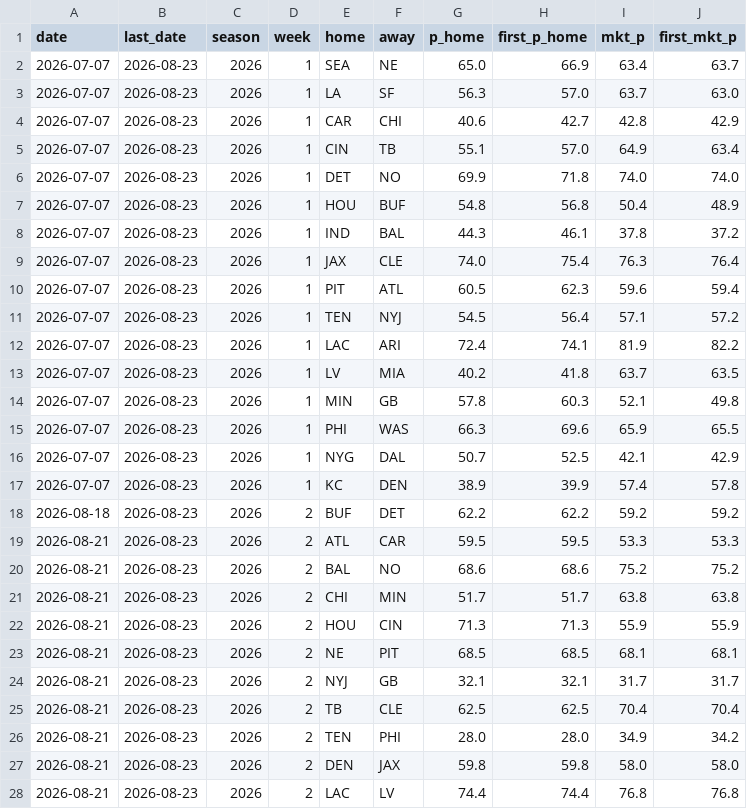
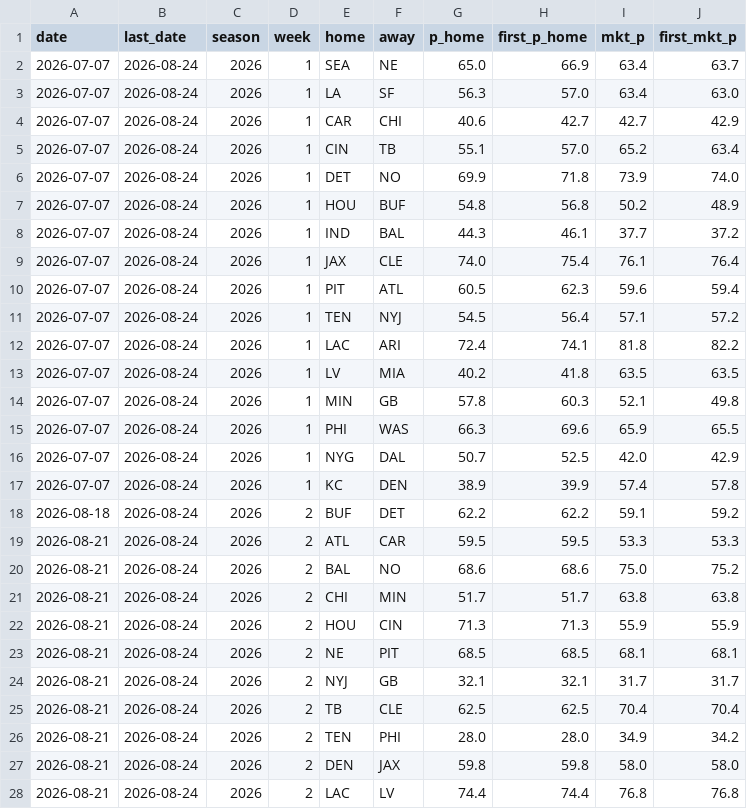
Before and after one commit to CheeseDagg/NFLTool, a CSV file: data/nfl_predictions.csv, drawn as a sheet; only a part is shown; the diff covers the shown part only.

```diff
--- a/data/nfl_predictions.csv
+++ b/data/nfl_predictions.csv
@@ -1,28 +1,28 @@
 date,last_date,season,week,home,away,p_home,first_p_home,mkt_p,first_mkt_p
-2026-07-07,2026-08-23,2026,1,SEA,NE,65.0,66.9,63.4,63.7
-2026-07-07,2026-08-23,2026,1,LA,SF,56.3,57.0,63.7,63.0
-2026-07-07,2026-08-23,2026,1,CAR,CHI,40.6,42.7,42.8,42.9
-2026-07-07,2026-08-23,2026,1,CIN,TB,55.1,57.0,64.9,63.4
-2026-07-07,2026-08-23,2026,1,DET,NO,69.9,71.8,74.0,74.0
-2026-07-07,2026-08-23,2026,1,HOU,BUF,54.8,56.8,50.4,48.9
-2026-07-07,2026-08-23,2026,1,IND,BAL,44.3,46.1,37.8,37.2
-2026-07-07,2026-08-23,2026,1,JAX,CLE,74.0,75.4,76.3,76.4
-2026-07-07,2026-08-23,2026,1,PIT,ATL,60.5,62.3,59.6,59.4
-2026-07-07,2026-08-23,2026,1,TEN,NYJ,54.5,56.4,57.1,57.2
-2026-07-07,2026-08-23,2026,1,LAC,ARI,72.4,74.1,81.9,82.2
-2026-07-07,2026-08-23,2026,1,LV,MIA,40.2,41.8,63.7,63.5
-2026-07-07,2026-08-23,2026,1,MIN,GB,57.8,60.3,52.1,49.8
-2026-07-07,2026-08-23,2026,1,PHI,WAS,66.3,69.6,65.9,65.5
-2026-07-07,2026-08-23,2026,1,NYG,DAL,50.7,52.5,42.1,42.9
-2026-07-07,2026-08-23,2026,1,KC,DEN,38.9,39.9,57.4,57.8
-2026-08-18,2026-08-23,2026,2,BUF,DET,62.2,62.2,59.2,59.2
-2026-08-21,2026-08-23,2026,2,ATL,CAR,59.5,59.5,53.3,53.3
-2026-08-21,2026-08-23,2026,2,BAL,NO,68.6,68.6,75.2,75.2
-2026-08-21,2026-08-23,2026,2,CHI,MIN,51.7,51.7,63.8,63.8
-2026-08-21,2026-08-23,2026,2,HOU,CIN,71.3,71.3,55.9,55.9
-2026-08-21,2026-08-23,2026,2,NE,PIT,68.5,68.5,68.1,68.1
-2026-08-21,2026-08-23,2026,2,NYJ,GB,32.1,32.1,31.7,31.7
-2026-08-21,2026-08-23,2026,2,TB,CLE,62.5,62.5,70.4,70.4
-2026-08-21,2026-08-23,2026,2,TEN,PHI,28.0,28.0,34.9,34.2
-2026-08-21,2026-08-23,2026,2,DEN,JAX,59.8,59.8,58.0,58.0
-2026-08-21,2026-08-23,2026,2,LAC,LV,74.4,74.4,76.8,76.8
+2026-07-07,2026-08-24,2026,1,SEA,NE,65.0,66.9,63.4,63.7
+2026-07-07,2026-08-24,2026,1,LA,SF,56.3,57.0,63.4,63.0
+2026-07-07,2026-08-24,2026,1,CAR,CHI,40.6,42.7,42.7,42.9
+2026-07-07,2026-08-24,2026,1,CIN,TB,55.1,57.0,65.2,63.4
+2026-07-07,2026-08-24,2026,1,DET,NO,69.9,71.8,73.9,74.0
+2026-07-07,2026-08-24,2026,1,HOU,BUF,54.8,56.8,50.2,48.9
+2026-07-07,2026-08-24,2026,1,IND,BAL,44.3,46.1,37.7,37.2
+2026-07-07,2026-08-24,2026,1,JAX,CLE,74.0,75.4,76.1,76.4
+2026-07-07,2026-08-24,2026,1,PIT,ATL,60.5,62.3,59.6,59.4
+2026-07-07,2026-08-24,2026,1,TEN,NYJ,54.5,56.4,57.1,57.2
+2026-07-07,2026-08-24,2026,1,LAC,ARI,72.4,74.1,81.8,82.2
+2026-07-07,2026-08-24,2026,1,LV,MIA,40.2,41.8,63.5,63.5
+2026-07-07,2026-08-24,2026,1,MIN,GB,57.8,60.3,52.1,49.8
+2026-07-07,2026-08-24,2026,1,PHI,WAS,66.3,69.6,65.9,65.5
+2026-07-07,2026-08-24,2026,1,NYG,DAL,50.7,52.5,42.0,42.9
+2026-07-07,2026-08-24,2026,1,KC,DEN,38.9,39.9,57.4,57.8
+2026-08-18,2026-08-24,2026,2,BUF,DET,62.2,62.2,59.1,59.2
+2026-08-21,2026-08-24,2026,2,ATL,CAR,59.5,59.5,53.3,53.3
+2026-08-21,2026-08-24,2026,2,BAL,NO,68.6,68.6,75.0,75.2
+2026-08-21,2026-08-24,2026,2,CHI,MIN,51.7,51.7,63.8,63.8
+2026-08-21,2026-08-24,2026,2,HOU,CIN,71.3,71.3,55.9,55.9
+2026-08-21,2026-08-24,2026,2,NE,PIT,68.5,68.5,68.1,68.1
+2026-08-21,2026-08-24,2026,2,NYJ,GB,32.1,32.1,31.7,31.7
+2026-08-21,2026-08-24,2026,2,TB,CLE,62.5,62.5,70.4,70.4
+2026-08-21,2026-08-24,2026,2,TEN,PHI,28.0,28.0,34.9,34.2
+2026-08-21,2026-08-24,2026,2,DEN,JAX,59.8,59.8,58.0,58.0
+2026-08-21,2026-08-24,2026,2,LAC,LV,74.4,74.4,76.8,76.8
```
Also changed, not shown: 6 edited cells elsewhere in this file, 1 other file.
